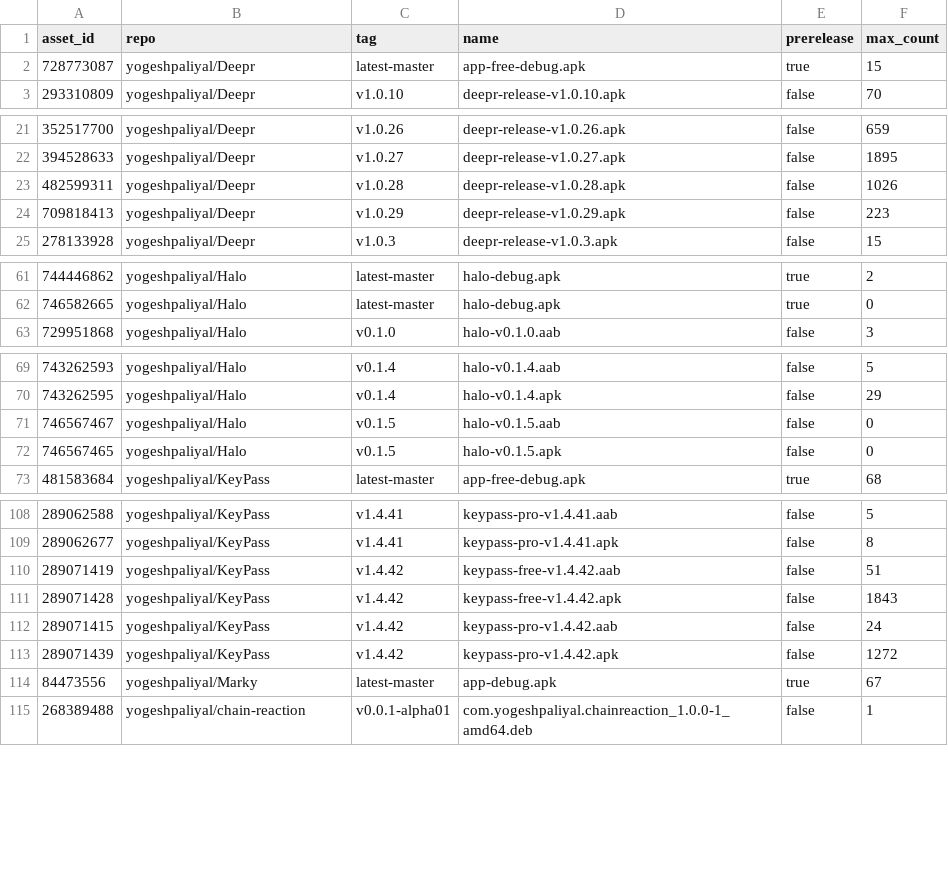
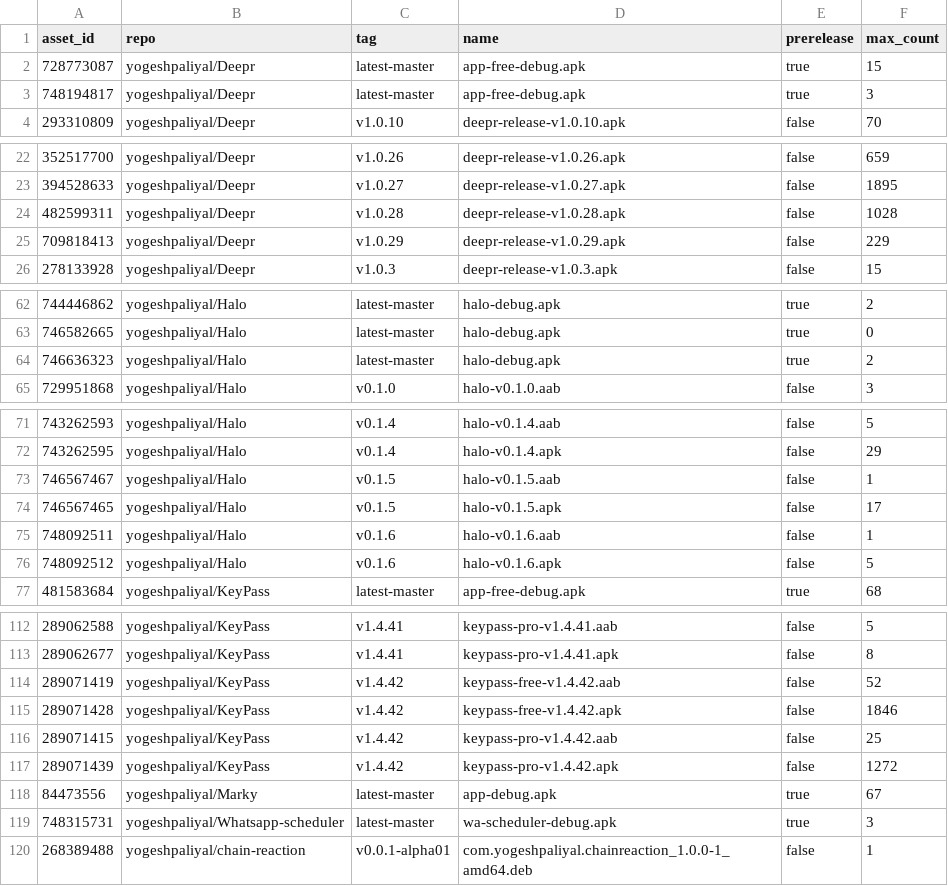
Before and after one commit to yogeshpaliyal/project-stats, a CSV file: assets.csv, drawn as a sheet; only a part is shown, gaps mark what is left out; the diff covers the shown part only.

```diff
--- a/assets.csv
+++ b/assets.csv
@@ -2,2 +2,3 @@ asset_id,repo,tag,name,prerelease,max_count
 728773087,yogeshpaliyal/Deepr,latest-master,app-free-debug.apk,true,15
+748194817,yogeshpaliyal/Deepr,latest-master,app-free-debug.apk,true,3
 293310809,yogeshpaliyal/Deepr,v1.0.10,deepr-release-v1.0.10.apk,false,70
@@ -22,4 +23,4 @@ asset_id,repo,tag,name,prerelease,max_count
 394528633,yogeshpaliyal/Deepr,v1.0.27,deepr-release-v1.0.27.apk,false,1895
-482599311,yogeshpaliyal/Deepr,v1.0.28,deepr-release-v1.0.28.apk,false,1026
-709818413,yogeshpaliyal/Deepr,v1.0.29,deepr-release-v1.0.29.apk,false,223
+482599311,yogeshpaliyal/Deepr,v1.0.28,deepr-release-v1.0.28.apk,false,1028
+709818413,yogeshpaliyal/Deepr,v1.0.29,deepr-release-v1.0.29.apk,false,229
 278133928,yogeshpaliyal/Deepr,v1.0.3,deepr-release-v1.0.3.apk,false,15
@@ -62,2 +63,3 @@ asset_id,repo,tag,name,prerelease,max_count
 746582665,yogeshpaliyal/Halo,latest-master,halo-debug.apk,true,0
+746636323,yogeshpaliyal/Halo,latest-master,halo-debug.apk,true,2
 729951868,yogeshpaliyal/Halo,v0.1.0,halo-v0.1.0.aab,false,3
@@ -70,4 +72,6 @@ asset_id,repo,tag,name,prerelease,max_count
 743262595,yogeshpaliyal/Halo,v0.1.4,halo-v0.1.4.apk,false,29
-746567467,yogeshpaliyal/Halo,v0.1.5,halo-v0.1.5.aab,false,0
-746567465,yogeshpaliyal/Halo,v0.1.5,halo-v0.1.5.apk,false,0
+746567467,yogeshpaliyal/Halo,v0.1.5,halo-v0.1.5.aab,false,1
+746567465,yogeshpaliyal/Halo,v0.1.5,halo-v0.1.5.apk,false,17
+748092511,yogeshpaliyal/Halo,v0.1.6,halo-v0.1.6.aab,false,1
+748092512,yogeshpaliyal/Halo,v0.1.6,halo-v0.1.6.apk,false,5
 481583684,yogeshpaliyal/KeyPass,latest-master,app-free-debug.apk,true,68
@@ -109,7 +113,8 @@ asset_id,repo,tag,name,prerelease,max_count
 289062677,yogeshpaliyal/KeyPass,v1.4.41,keypass-pro-v1.4.41.apk,false,8
-289071419,yogeshpaliyal/KeyPass,v1.4.42,keypass-free-v1.4.42.aab,false,51
-289071428,yogeshpaliyal/KeyPass,v1.4.42,keypass-free-v1.4.42.apk,false,1843
-289071415,yogeshpaliyal/KeyPass,v1.4.42,keypass-pro-v1.4.42.aab,false,24
+289071419,yogeshpaliyal/KeyPass,v1.4.42,keypass-free-v1.4.42.aab,false,52
+289071428,yogeshpaliyal/KeyPass,v1.4.42,keypass-free-v1.4.42.apk,false,1846
+289071415,yogeshpaliyal/KeyPass,v1.4.42,keypass-pro-v1.4.42.aab,false,25
 289071439,yogeshpaliyal/KeyPass,v1.4.42,keypass-pro-v1.4.42.apk,false,1272
 84473556,yogeshpaliyal/Marky,latest-master,app-debug.apk,true,67
+748315731,yogeshpaliyal/Whatsapp-scheduler,latest-master,wa-scheduler-debug.apk,true,3
 268389488,yogeshpaliyal/chain-reaction,v0.0.1-alpha01,com.yogeshpaliyal.chainreaction_1.0.0-1_amd64.deb,false,1
```
Also changed, not shown: 1 edited cell elsewhere in this file, daily.csv, releases.csv, 11 other files.
